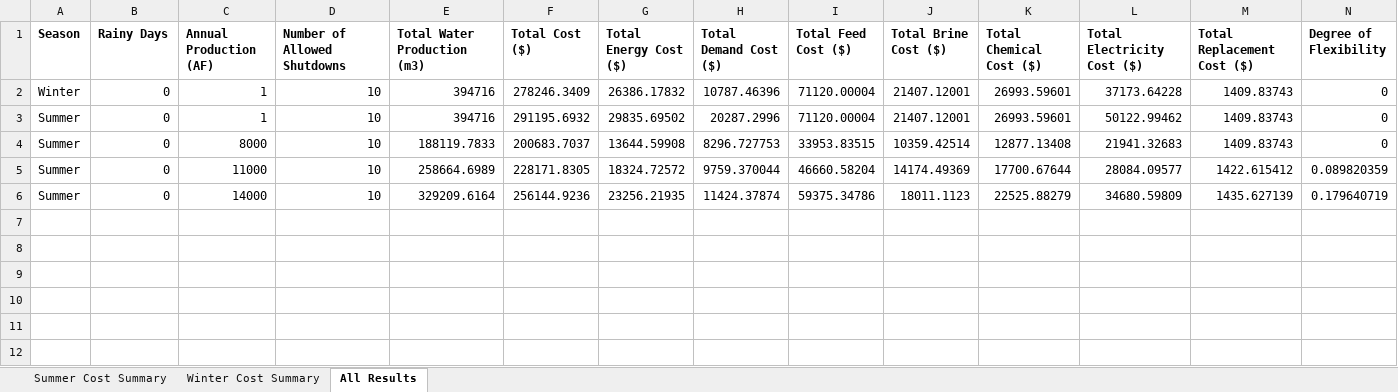
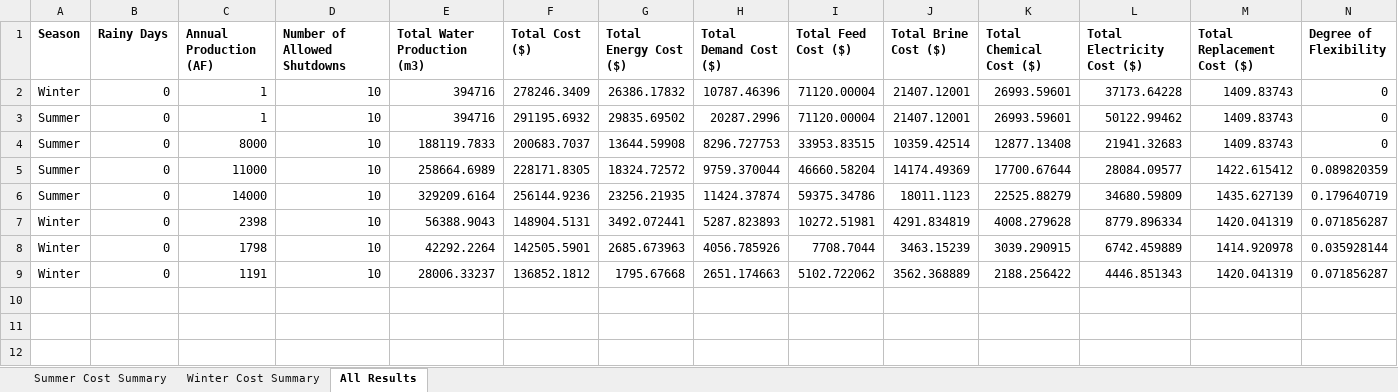
Before and after one commit to jakechurchi/watertap, an Excel workbook: tutorials/flex_ro/sweep results/water_targ_sweep_ALL_RESULTS.xlsx, sheet All Results, drawn as a sheet; only a part is shown; values as stored, in another font and other column widths than the file's, no borders; table styles not drawn; removed rows and columns are numbered as before the commit, all else as after; rows hold the shown columns only; the diff names each change by its address in the sheet, - before the commit and + after, or states it on an @@ line.

Commit message:
winter with 3 rainy days

```diff
--- a/tutorials/flex_ro/sweep results/water_targ_sweep_ALL_RESULTS.xlsx (sheet All Results)
+++ b/tutorials/flex_ro/sweep results/water_targ_sweep_ALL_RESULTS.xlsx (sheet All Results)
-row 7: (empty)
-row 8: (empty)
-row 9: (empty)
+row 7: Winter | 0 | 2398 | 10 | 56388.9043 | 148904.5131 | 3492.072441 | 5287.823893 | 10272.51981 | 4291.834819 | 4008.279628 | 8779.896334 | 1420.041319 | 0.071856287
+row 8: Winter | 0 | 1798 | 10 | 42292.2264 | 142505.5901 | 2685.673963 | 4056.785926 | 7708.7044 | 3463.15239 | 3039.290915 | 6742.459889 | 1414.920978 | 0.035928144
+row 9: Winter | 0 | 1191 | 10 | 28006.33237 | 136852.1812 | 1795.67668 | 2651.174663 | 5102.722062 | 3562.368889 | 2188.256422 | 4446.851343 | 1420.041319 | 0.071856287
```
Also changed, not shown: sheet Winter Cost Summary, 9 other files.
